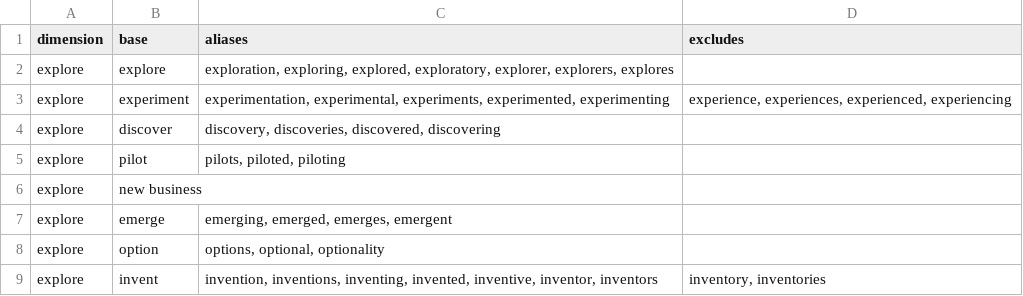
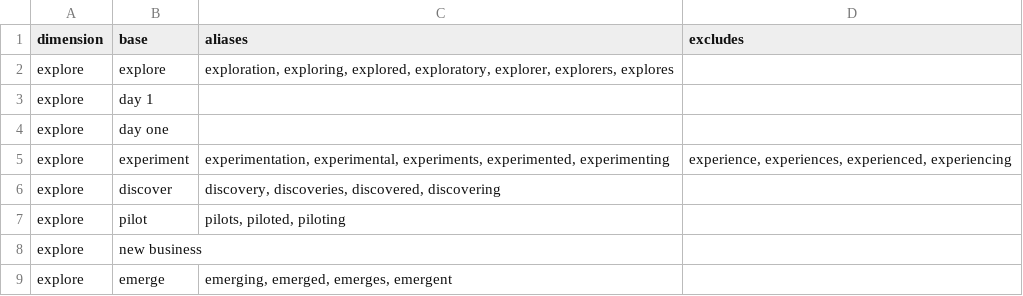
Before and after one commit to BavlyRemon/CorporateEntre, a CSV file: 04_quant_framework/keyword_lists/explore_exploit_dictionary.csv, drawn as a sheet; only a part is shown; the shorter side is filled out with more unchanged rows; the diff names each change by its address in the sheet, - before the commit and + after, or states it on an @@ line.

```diff
--- a/04_quant_framework/keyword_lists/explore_exploit_dictionary.csv
+++ b/04_quant_framework/keyword_lists/explore_exploit_dictionary.csv
+row 3: explore | day 1
+row 4: explore | day one
```
Also changed, not shown: 04_quant_framework/keyword_lists/theme_dictionary_master.csv, 2 other files.
